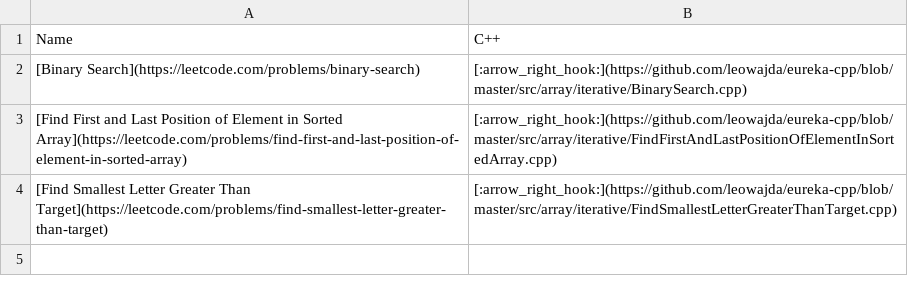
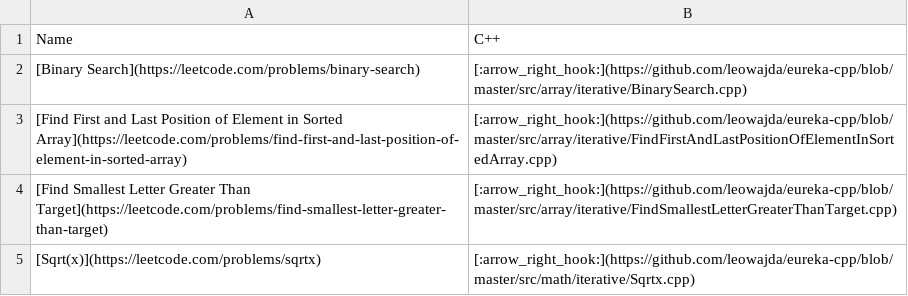
Before and after one commit to leowajda/eureka-cpp, a CSV file: content/data.csv, drawn as a sheet.

```diff
--- a/content/data.csv
+++ b/content/data.csv
@@ -4 +4,2 @@ Name,C++
 [Find Smallest Letter Greater Than Target](https://leetcode.com/problems/find-smallest-letter-greater-than-target),[:arrow_right_hook:](https://github.com/leowajda/eureka-cpp/blob/master/src/array/iterative/FindSmallestLetterGreaterThanTarget.cpp)
+[Sqrt(x)](https://leetcode.com/problems/sqrtx),[:arrow_right_hook:](https://github.com/leowajda/eureka-cpp/blob/master/src/math/iterative/Sqrtx.cpp)
```
Also changed, not shown: 1 other file.
